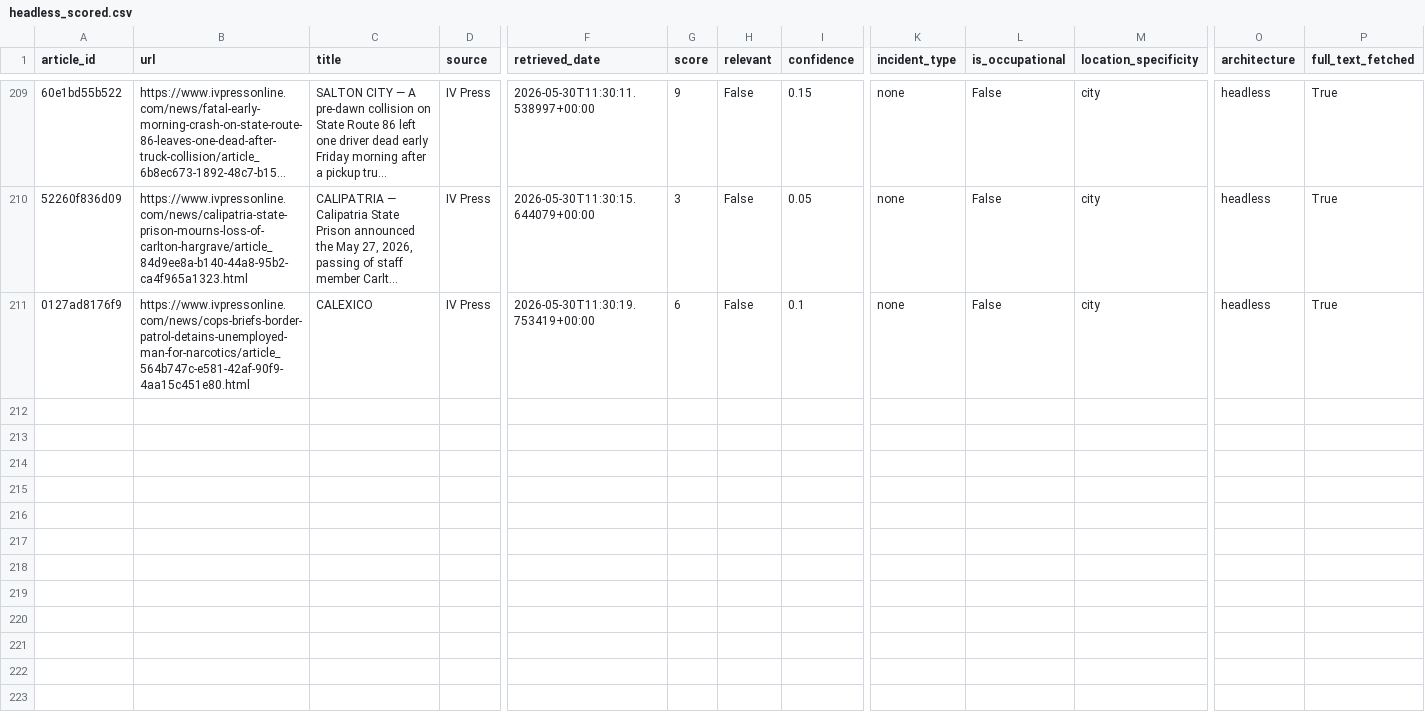
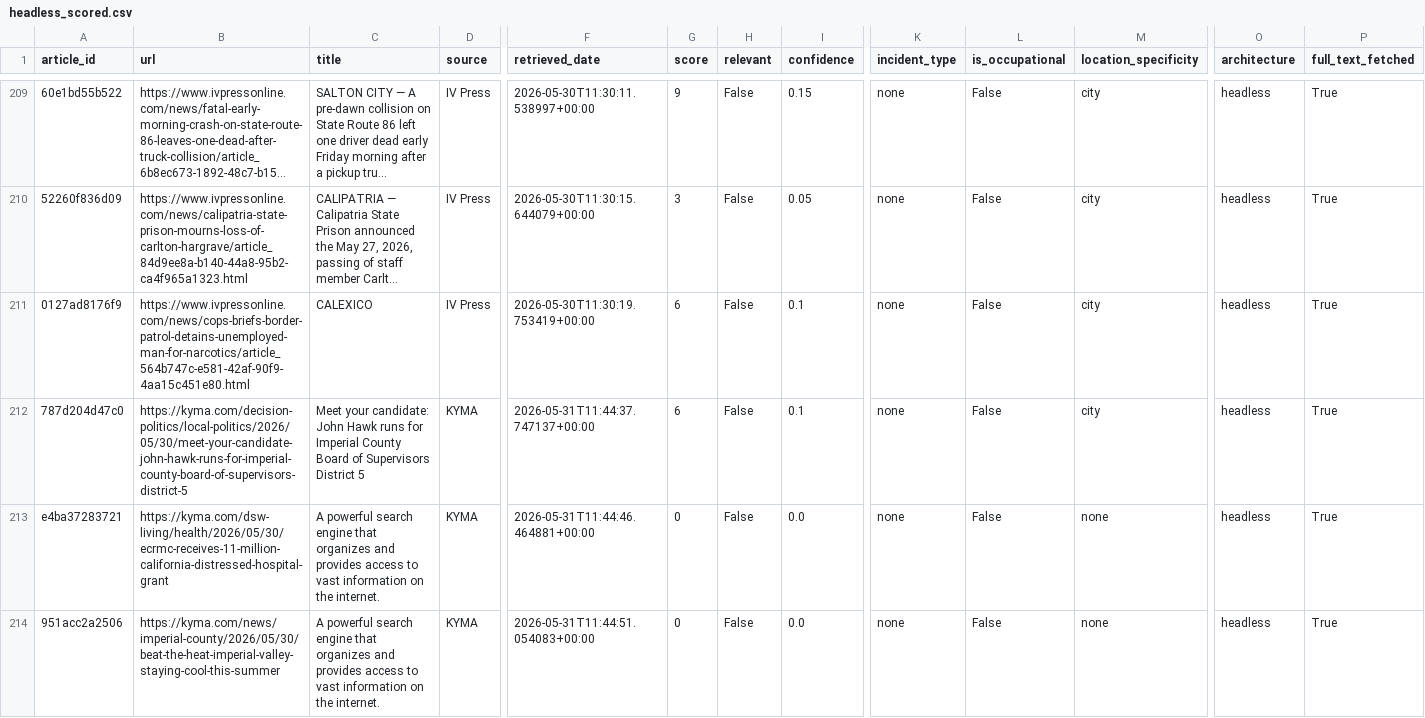
Before and after one commit to theaenache/4branch-iv-heatwatch, a CSV file: data/headless_scored.csv, drawn as a sheet; only a part is shown, gaps mark what is left out; long unchanged cells end in …; rows hold the shown columns only; the diff covers the shown part only; the diff names each change by its address in the sheet, - before the commit and + after, or states it on an @@ line.

```diff
--- a/data/headless_scored.csv
+++ b/data/headless_scored.csv
+row 212: 787d204d47c0 | https://kyma.com/decision-politics/local-politics/2026/05/30/meet-your-candidate-john-hawk-runs-for-imperial-county-board-of-supervisors-district-5 | Meet your candidate: John Hawk runs for Imperial County Board of Supervisors District 5 | KYMA | 2026-05-31T11:44:37.747137+00:00 | 6 | False | 0.1 | none | False | city | headless | True
+row 213: e4ba37283721 | https://kyma.com/dsw-living/health/2026/05/30/ecrmc-receives-11-million-california-distressed-hospital-grant | A powerful search engine that organizes and provides access to vast information on the internet. | KYMA | 2026-05-31T11:44:46.464881+00:00 | 0 | False | 0.0 | none | False | none | headless | True
+row 214: 951acc2a2506 | https://kyma.com/news/imperial-county/2026/05/30/beat-the-heat-imperial-valley-staying-cool-this-summer | A powerful search engine that organizes and provides access to vast information on the internet. | KYMA | 2026-05-31T11:44:51.054083+00:00 | 0 | False | 0.0 | none | False | none | headless | True
```
Also changed, not shown: 6 added rows elsewhere in this file, data/llm_scored.csv, 2 other files.
